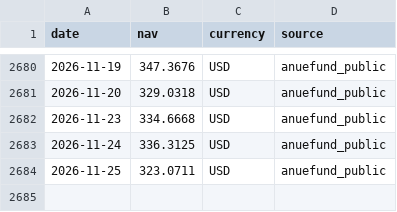
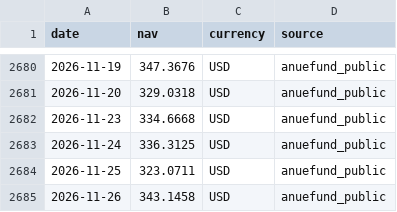
Before and after one commit to onecool-tw/OnecoolOS, a CSV file: data/market/fund_nav/history/B23554.csv, drawn as a sheet; only a part is shown, gaps mark what is left out.

```diff
--- a/data/market/fund_nav/history/B23554.csv
+++ b/data/market/fund_nav/history/B23554.csv
@@ -2684 +2684,2 @@ date,nav,currency,source
 2026-11-25,323.0711,USD,anuefund_public
+2026-11-26,343.1458,USD,anuefund_public
```
Also changed, not shown: data/market/fund_nav/history/B09007.csv, data/market/fund_nav/history/B16019.csv, 2 other files.
